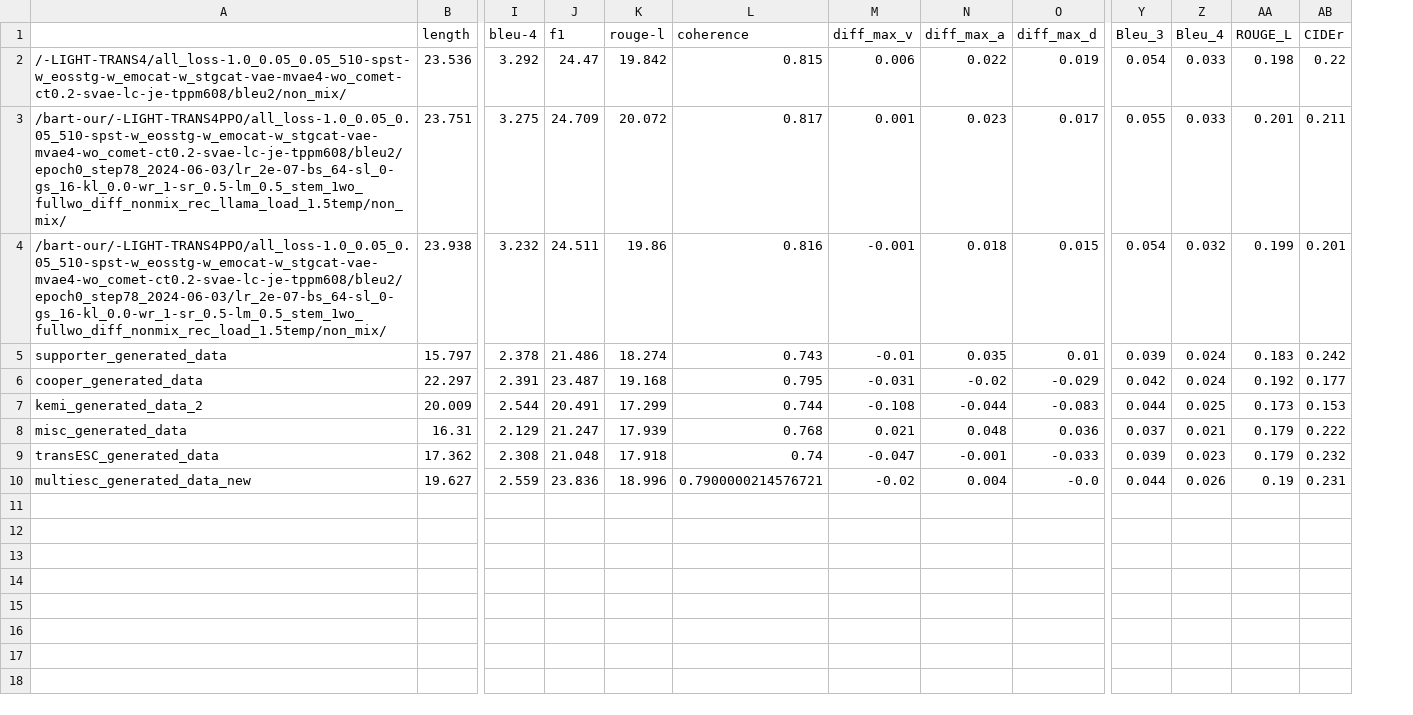
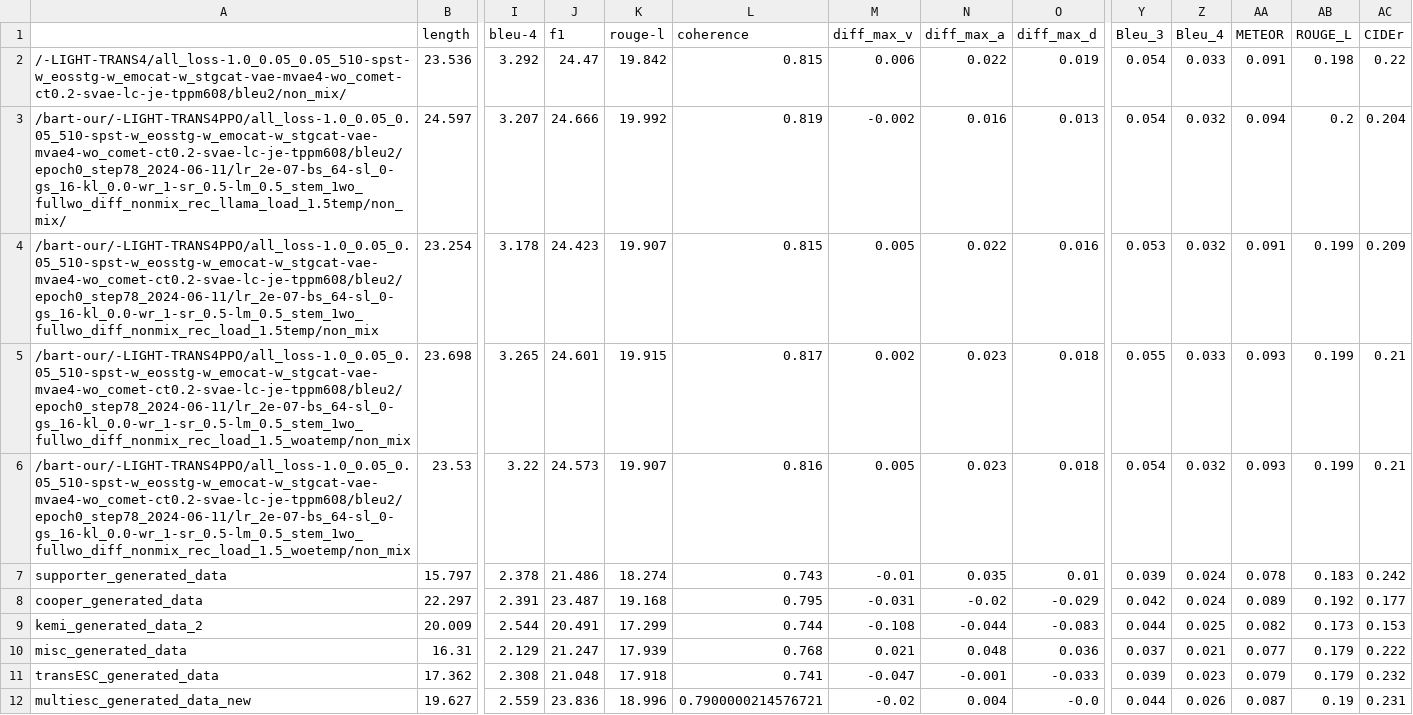
Before and after one commit to CN-Eyetk/VLESA-ORL, a CSV file: res.csv, drawn as a sheet; only a part is shown, gaps mark what is left out; removed rows and columns are numbered as before the commit, all else as after; rows hold the shown columns only; the diff names each change by its address in the sheet, - before the commit and + after, or states it on an @@ line.

```diff
--- a/res.csv
+++ b/res.csv
+column AA (METEOR), row 2: 0.091; rows 7-12: 0.078 | 0.089 | 0.082 | 0.077 | 0.079 | 0.087
-row 3: /bart-our/-LIGHT-TRANS4PPO/all_loss-1.0_0.05_0.05_510-spst-w_eosstg-w_emocat-w_stgcat-vae-mvae4-wo_comet-ct0.2-svae-lc-je-tppm608/bleu2/epoch0_step78_2024-06-03/lr_2e-07-bs_64-sl_0-gs_16-kl_0.0-wr_1-sr_0.5-lm_0.5_stem_1wo_fullwo_diff_nonmix_rec_llama_load_1.5temp/non_mix/ | 23.751 | 3.275 | 24.709 | 20.072 | 0.817 | 0.001 | 0.023 | 0.017 | 0.055 | 0.033 | 0.201 | 0.211
-row 4: /bart-our/-LIGHT-TRANS4PPO/all_loss-1.0_0.05_0.05_510-spst-w_eosstg-w_emocat-w_stgcat-vae-mvae4-wo_comet-ct0.2-svae-lc-je-tppm608/bleu2/epoch0_step78_2024-06-03/lr_2e-07-bs_64-sl_0-gs_16-kl_0.0-wr_1-sr_0.5-lm_0.5_stem_1wo_fullwo_diff_nonmix_rec_load_1.5temp/non_mix/ | 23.938 | 3.232 | 24.511 | 19.86 | 0.816 | -0.001 | 0.018 | 0.015 | 0.054 | 0.032 | 0.199 | 0.201
+row 3: /bart-our/-LIGHT-TRANS4PPO/all_loss-1.0_0.05_0.05_510-spst-w_eosstg-w_emocat-w_stgcat-vae-mvae4-wo_comet-ct0.2-svae-lc-je-tppm608/bleu2/epoch0_step78_2024-06-11/lr_2e-07-bs_64-sl_0-gs_16-kl_0.0-wr_1-sr_0.5-lm_0.5_stem_1wo_fullwo_diff_nonmix_rec_llama_load_1.5temp/non_mix/ | 24.597 | 3.207 | 24.666 | 19.992 | 0.819 | -0.002 | 0.016 | 0.013 | 0.054 | 0.032 | 0.094 | 0.2 | 0.204
+row 4: /bart-our/-LIGHT-TRANS4PPO/all_loss-1.0_0.05_0.05_510-spst-w_eosstg-w_emocat-w_stgcat-vae-mvae4-wo_comet-ct0.2-svae-lc-je-tppm608/bleu2/epoch0_step78_2024-06-11/lr_2e-07-bs_64-sl_0-gs_16-kl_0.0-wr_1-sr_0.5-lm_0.5_stem_1wo_fullwo_diff_nonmix_rec_load_1.5temp/non_mix | 23.254 | 3.178 | 24.423 | 19.907 | 0.815 | 0.005 | 0.022 | 0.016 | 0.053 | 0.032 | 0.091 | 0.199 | 0.209
+row 5: /bart-our/-LIGHT-TRANS4PPO/all_loss-1.0_0.05_0.05_510-spst-w_eosstg-w_emocat-w_stgcat-vae-mvae4-wo_comet-ct0.2-svae-lc-je-tppm608/bleu2/epoch0_step78_2024-06-11/lr_2e-07-bs_64-sl_0-gs_16-kl_0.0-wr_1-sr_0.5-lm_0.5_stem_1wo_fullwo_diff_nonmix_rec_load_1.5_woatemp/non_mix | 23.698 | 3.265 | 24.601 | 19.915 | 0.817 | 0.002 | 0.023 | 0.018 | 0.055 | 0.033 | 0.093 | 0.199 | 0.21
+row 6: /bart-our/-LIGHT-TRANS4PPO/all_loss-1.0_0.05_0.05_510-spst-w_eosstg-w_emocat-w_stgcat-vae-mvae4-wo_comet-ct0.2-svae-lc-je-tppm608/bleu2/epoch0_step78_2024-06-11/lr_2e-07-bs_64-sl_0-gs_16-kl_0.0-wr_1-sr_0.5-lm_0.5_stem_1wo_fullwo_diff_nonmix_rec_load_1.5_woetemp/non_mix | 23.53 | 3.22 | 24.573 | 19.907 | 0.816 | 0.005 | 0.023 | 0.018 | 0.054 | 0.032 | 0.093 | 0.199 | 0.21
-L11 (coherence): 0.74
+L11 (coherence): 0.741
```
Also changed, not shown: statistics/empathy_feedbacks_non_mix.csv, 14 other files.
